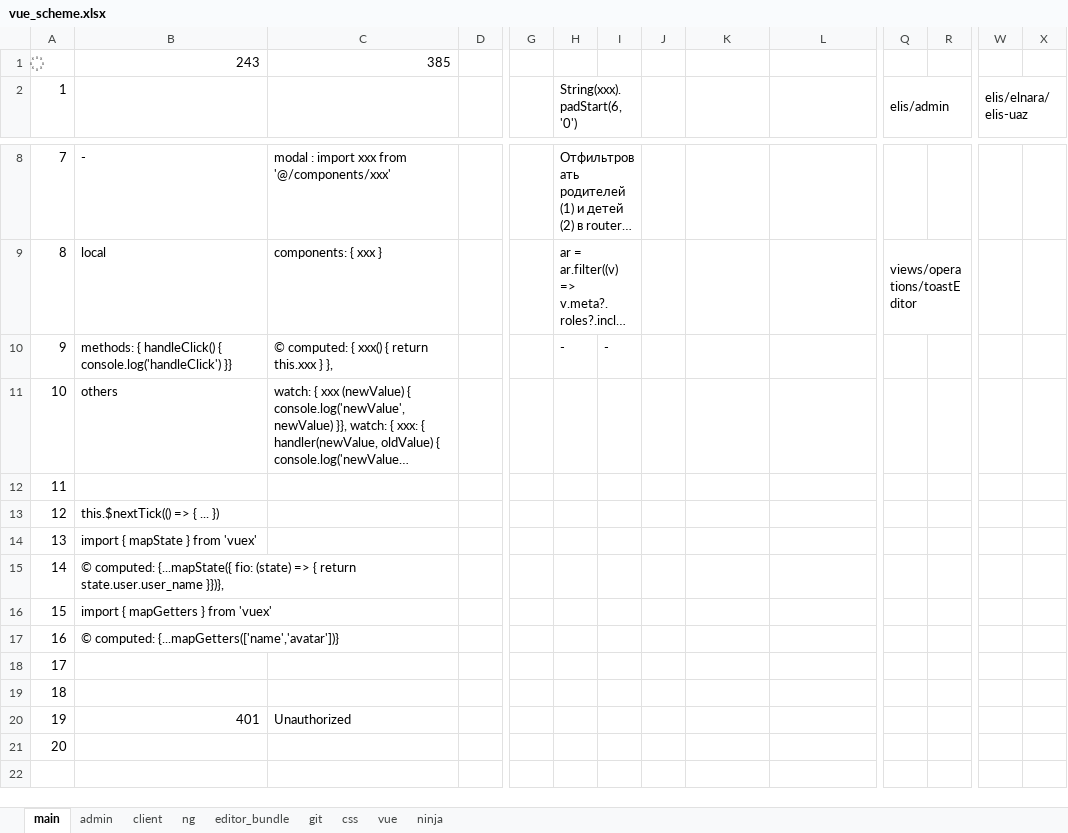
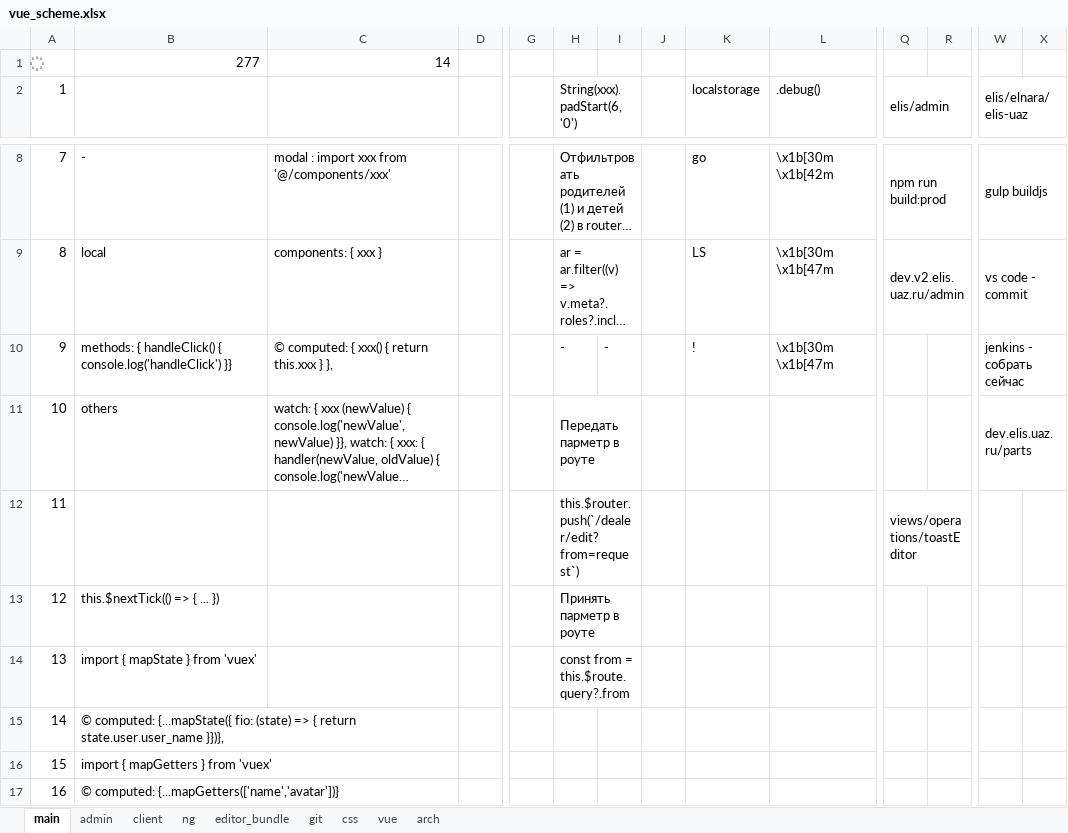
Before and after one commit to sowlru/vue-test, an Excel workbook: vue_scheme.xlsx, sheet main, drawn as a sheet; only a part is shown, gaps mark what is left out; the shorter side is filled out with more unchanged rows; long unchanged cells end in …; values as stored, in another font and other column widths than the file's, no cell formats; charts and pictures and conditional formats not drawn; the diff covers the shown part only; the diff names each change by its address in the sheet, - before the commit and + after, or states it on an @@ line.

```diff
--- a/vue_scheme.xlsx (sheet main)
+++ b/vue_scheme.xlsx (sheet main)
-sheet tab: ninja
+sheet tab: arch
-B1: 243
+B1: 277
-C1: 385
+C1: 14
-K2: (empty)
+K2: localstorage
-L2: (empty)
+L2: .debug()
-K8 (localstorage): (empty)
+K8 (localstorage): go
-L8 (.debug()): (empty)
+L8 (.debug()): \x1b[30m \x1b[42m
-Q8 (elis/admin): (empty)
+Q8 (elis/admin): npm run build:prod
+Q8:R8 merged
-W8 (elis/elnara/elis-uaz): (empty)
+W8 (elis/elnara/elis-uaz): gulp buildjs
+W8:X8 merged
-K9 (localstorage): (empty)
+K9 (localstorage): LS
-L9:L10 (.debug()): (empty)
+L9:L10 (.debug()): \x1b[30m \x1b[47m
-Q9 (elis/admin): views/operations/toastEditor
+Q9 (elis/admin): dev.v2.elis.uaz.ru/admin
-W9 (elis/elnara/elis-uaz): (empty)
+W9 (elis/elnara/elis-uaz): vs code - commit
+W9:X9 merged
-K10 (localstorage): (empty)
+K10 (localstorage): !
-W10 (elis/elnara/elis-uaz): (empty)
+W10 (elis/elnara/elis-uaz): jenkins - собрать сейчас
+W10:X10 merged
-H11 (String(xxx).padStart(6, '0')): (empty)
+H11 (String(xxx).padStart(6, '0')): Передать парметр в роуте
+H11:I11 merged
-W11 (elis/elnara/elis-uaz): (empty)
+W11 (elis/elnara/elis-uaz): dev.elis.uaz.ru/parts
+W11:X11 merged
-H12 (String(xxx).padStart(6, '0')): (empty)
+H12 (String(xxx).padStart(6, '0')): this.$router.push(`/dealer/edit?from=request`)
+H12:I12 merged
-Q12 (elis/admin): (empty)
+Q12 (elis/admin): views/operations/toastEditor
+Q12:R12 merged
-H13 (String(xxx).padStart(6, '0')): (empty)
+H13 (String(xxx).padStart(6, '0')): Принять парметр в роуте
+H13:I13 merged
-H14 (String(xxx).padStart(6, '0')): (empty)
+H14 (String(xxx).padStart(6, '0')): const from = this.$route.query?.from
+H14:I14 merged
```
Also changed, not shown: 25 edited cells and merged cells elsewhere in this sheet, sheet ng, sheet arch, sheet git, cell formats, charts or pictures.
